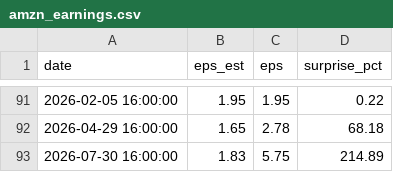
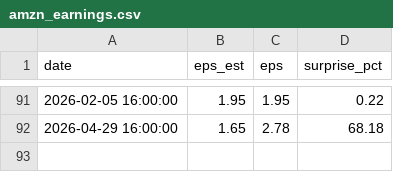
Before and after one commit to reachlin/gold-finger, a CSV file: data/fundamentals/amzn_earnings.csv, drawn as a sheet; only a part is shown, gaps mark what is left out; the diff names each change by its address in the sheet, - before the commit and + after, or states it on an @@ line.

```diff
--- a/data/fundamentals/amzn_earnings.csv
+++ b/data/fundamentals/amzn_earnings.csv
-row 93: 2026-07-30 16:00:00 | 1.83 | 5.75 | 214.89
```
Also changed, not shown: data/fundamentals/aapl_earnings.csv, data/fundamentals/googl_earnings.csv, 39 other files.
